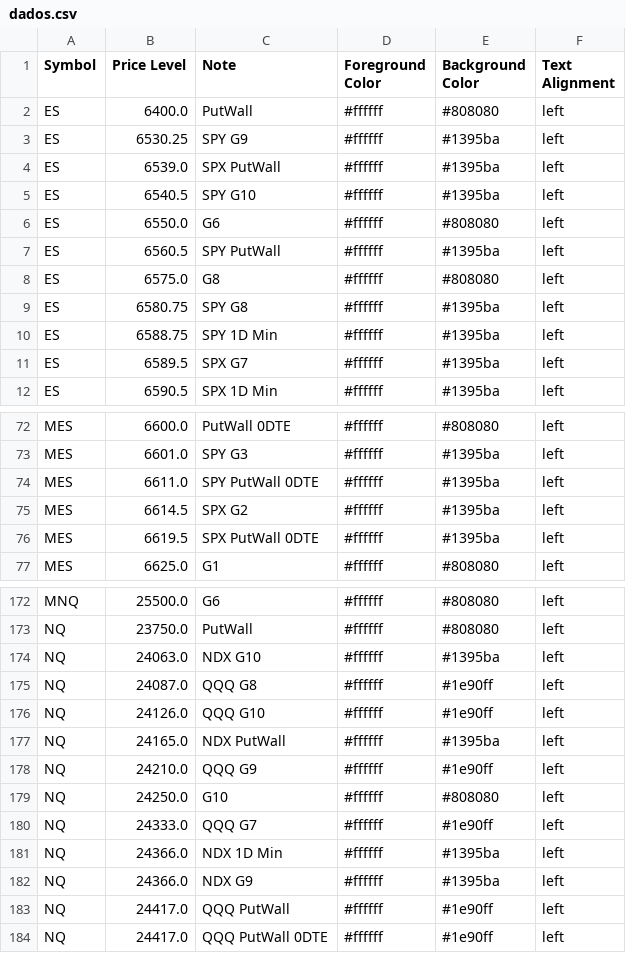
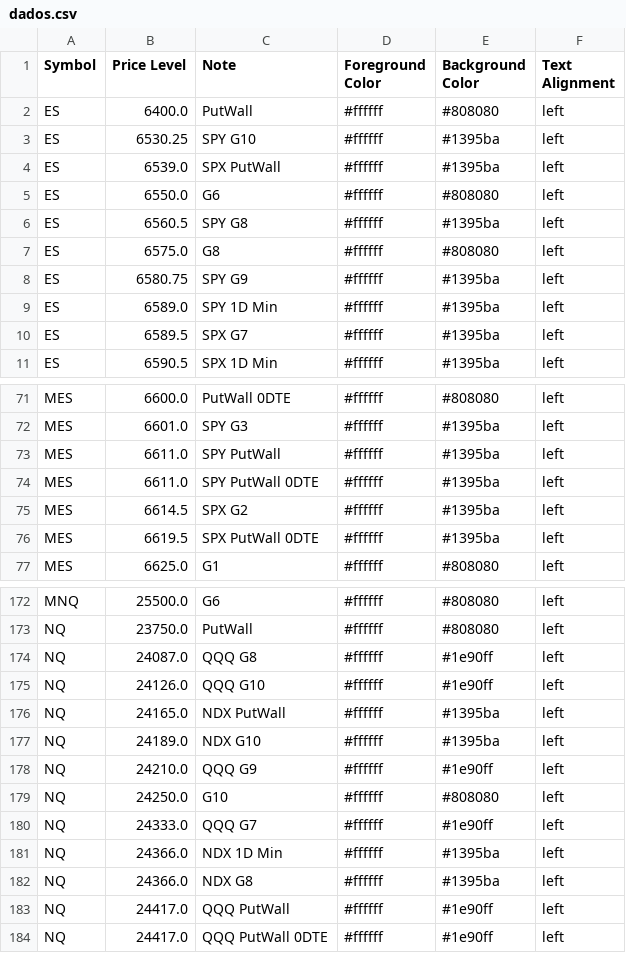
Before and after one commit to GammaGex/dados, a CSV file: dados.csv, drawn as a sheet; only a part is shown, gaps mark what is left out; the diff covers the shown part only.

```diff
--- a/dados.csv
+++ b/dados.csv
@@ -2,10 +2,9 @@ Symbol,Price Level,Note,Foreground Color,Background Color,Text Alignment
 ES,6400.0,PutWall,#ffffff,#808080,left
-ES,6530.25,SPY G9,#ffffff,#1395ba,left
+ES,6530.25,SPY G10,#ffffff,#1395ba,left
 ES,6539.0,SPX PutWall,#ffffff,#1395ba,left
-ES,6540.5,SPY G10,#ffffff,#1395ba,left
 ES,6550.0,G6,#ffffff,#808080,left
-ES,6560.5,SPY PutWall,#ffffff,#1395ba,left
+ES,6560.5,SPY G8,#ffffff,#1395ba,left
 ES,6575.0,G8,#ffffff,#808080,left
-ES,6580.75,SPY G8,#ffffff,#1395ba,left
-ES,6588.75,SPY 1D Min,#ffffff,#1395ba,left
+ES,6580.75,SPY G9,#ffffff,#1395ba,left
+ES,6589.0,SPY 1D Min,#ffffff,#1395ba,left
 ES,6589.5,SPX G7,#ffffff,#1395ba,left
@@ -73,2 +72,3 @@ MES,6600.0,PutWall 0DTE,#ffffff,#808080,left
 MES,6601.0,SPY G3,#ffffff,#1395ba,left
+MES,6611.0,SPY PutWall,#ffffff,#1395ba,left
 MES,6611.0,SPY PutWall 0DTE,#ffffff,#1395ba,left
@@ -173,3 +173,2 @@ MNQ,25500.0,G6,#ffffff,#808080,left
 NQ,23750.0,PutWall,#ffffff,#808080,left
-NQ,24063.0,NDX G10,#ffffff,#1395ba,left
 NQ,24087.0,QQQ G8,#ffffff,#1e90ff,left
@@ -177,2 +176,3 @@ NQ,24126.0,QQQ G10,#ffffff,#1e90ff,left
 NQ,24165.0,NDX PutWall,#ffffff,#1395ba,left
+NQ,24189.0,NDX G10,#ffffff,#1395ba,left
 NQ,24210.0,QQQ G9,#ffffff,#1e90ff,left
@@ -181,3 +181,3 @@ NQ,24333.0,QQQ G7,#ffffff,#1e90ff,left
 NQ,24366.0,NDX 1D Min,#ffffff,#1395ba,left
-NQ,24366.0,NDX G9,#ffffff,#1395ba,left
+NQ,24366.0,NDX G8,#ffffff,#1395ba,left
 NQ,24417.0,QQQ PutWall,#ffffff,#1e90ff,left
```
Also changed, not shown: 4 added rows, 4 removed rows and 11 edited cells elsewhere in this file.
